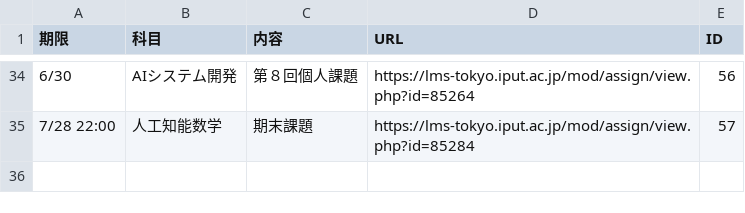
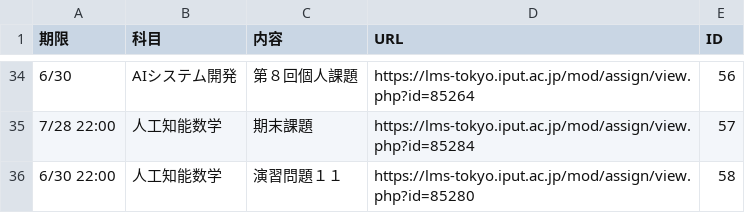
Before and after one commit to Phi110/f-management-system, a CSV file: csv/assignment.csv, drawn as a sheet; only a part is shown, gaps mark what is left out; the diff names each change by its address in the sheet, - before the commit and + after, or states it on an @@ line.

```diff
--- a/csv/assignment.csv
+++ b/csv/assignment.csv
+row 36: 6/30 22:00 | 人工知能数学 | 演習問題１１ | https://lms-tokyo.iput.ac.jp/mod/assign/view.php?id=85280 | 58
```
Also changed, not shown: 1 other file.
